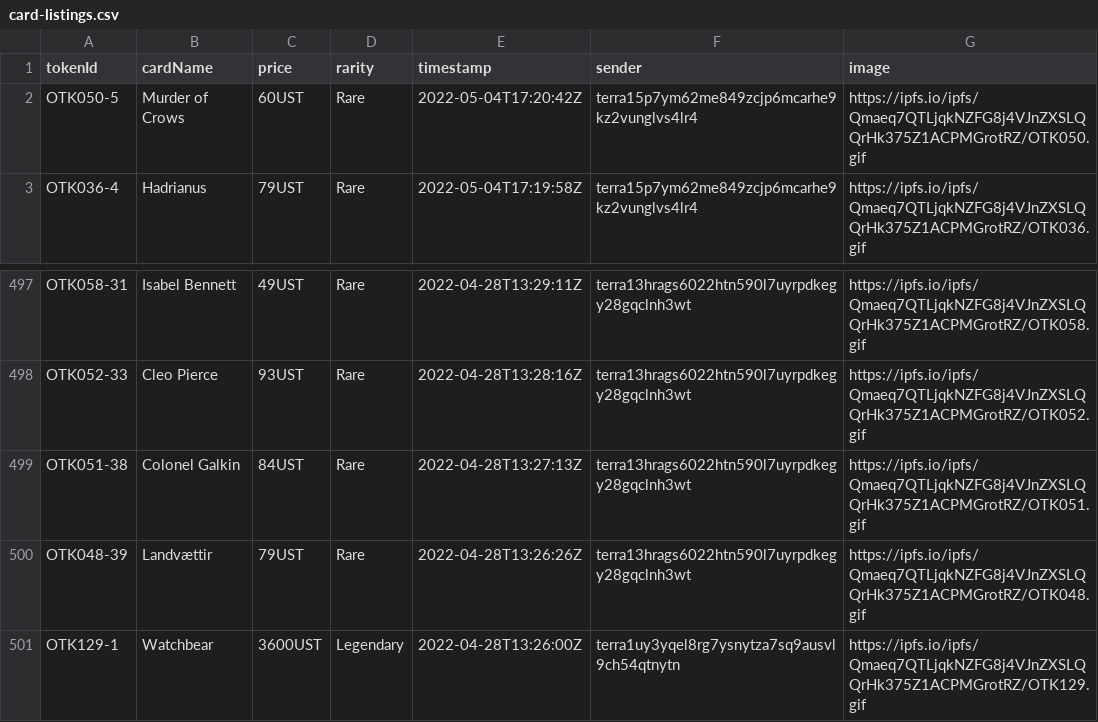
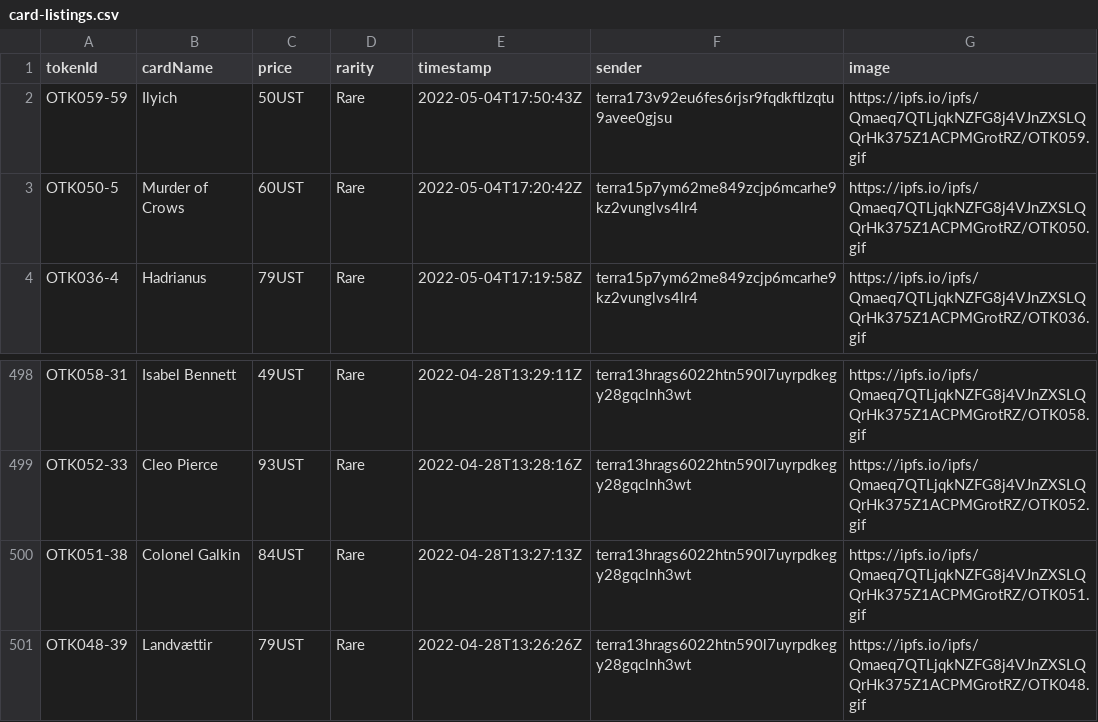
Before and after one commit to cryptoYJ/deviant-things, a CSV file: card-listings.csv, drawn as a sheet; only a part is shown, gaps mark what is left out; removed rows and columns are numbered as before the commit, all else as after; the diff names each change by its address in the sheet, - before the commit and + after, or states it on an @@ line.

Commit message:
update data

```diff
--- a/card-listings.csv
+++ b/card-listings.csv
+row 2: OTK059-59 | Ilyich | 50UST | Rare | 2022-05-04T17:50:43Z | terra173v92eu6fes6rjsr9fqdkftlzqtu9avee0gjsu | https://ipfs.io/ipfs/Qmaeq7QTLjqkNZFG8j4VJnZXSLQQrHk375Z1ACPMGrotRZ/OTK059.gif
-row 501: OTK129-1 | Watchbear | 3600UST | Legendary | 2022-04-28T13:26:00Z | terra1uy3yqel8rg7ysnytza7sq9ausvl9ch54qtnytn | https://ipfs.io/ipfs/Qmaeq7QTLjqkNZFG8j4VJnZXSLQQrHk375Z1ACPMGrotRZ/OTK129.gif
```
Also changed, not shown: 1 other file.
